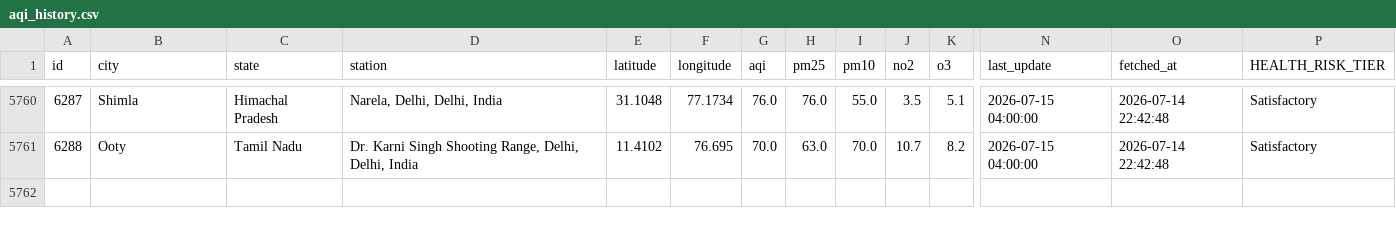
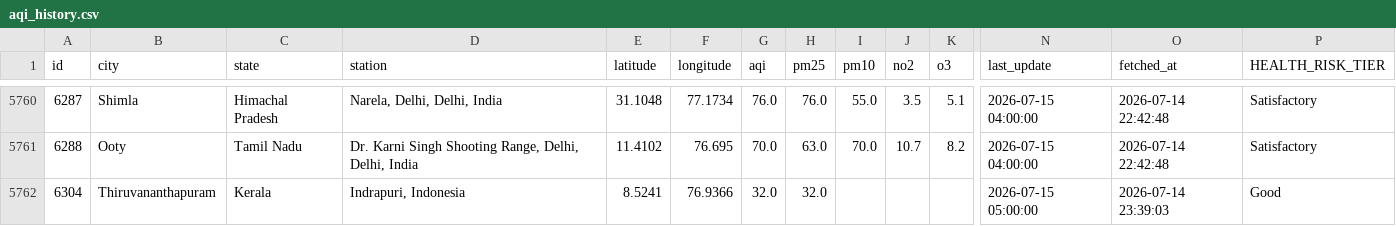
Before and after one commit to Sxdarksoul/AQI-pipeline, a CSV file: aqi_history.csv, drawn as a sheet; only a part is shown, gaps mark what is left out; rows hold the shown columns only; the diff names each change by its address in the sheet, - before the commit and + after, or states it on an @@ line.

```diff
--- a/aqi_history.csv
+++ b/aqi_history.csv
+row 5762: 6304 | Thiruvananthapuram | Kerala | Indrapuri, Indonesia | 8.5241 | 76.9366 | 32.0 | 32.0 |  |  |  | 2026-07-15 05:00:00 | 2026-07-14 23:39:03 | Good
```
Also changed, not shown: aqi_latest.csv, aqi_state.csv, 1 other file.
